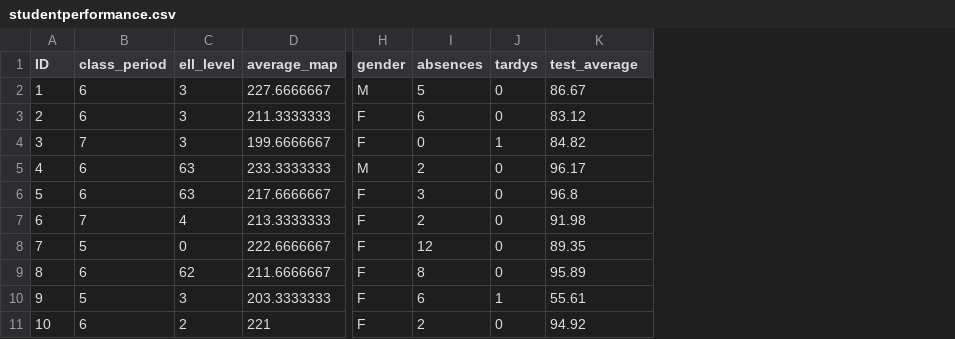
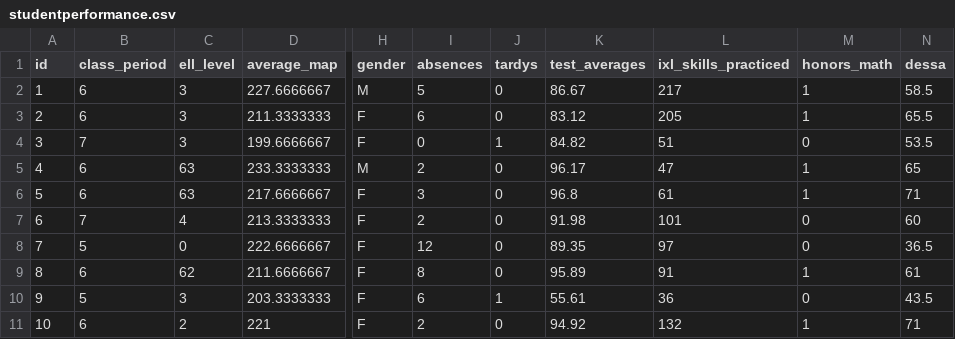
Before and after one commit to lyssaann98/PortfolioProjects, a CSV file: studentperformance.csv, drawn as a sheet; only a part is shown, gaps mark what is left out; the diff names each change by its address in the sheet, - before the commit and + after, or states it on an @@ line.

Commit message:
Add files via upload
Updated version of the student performance data

```diff
--- a/studentperformance.csv
+++ b/studentperformance.csv
+column L (ixl_skills_practiced), rows 2-11: 217 | 205 | 51 | 47 | 61 | 101 | 97 | 91 | 36 | 132
+column M (honors_math), rows 2-11: 1 | 1 | 0 | 1 | 1 | 0 | 0 | 1 | 0 | 1
+column N (dessa), rows 2-11: 58.5 | 65.5 | 53.5 | 65 | 71 | 60 | 36.5 | 61 | 43.5 | 71
-A1: ID
+A1: id
-K1: test_average
+K1: test_averages
```
